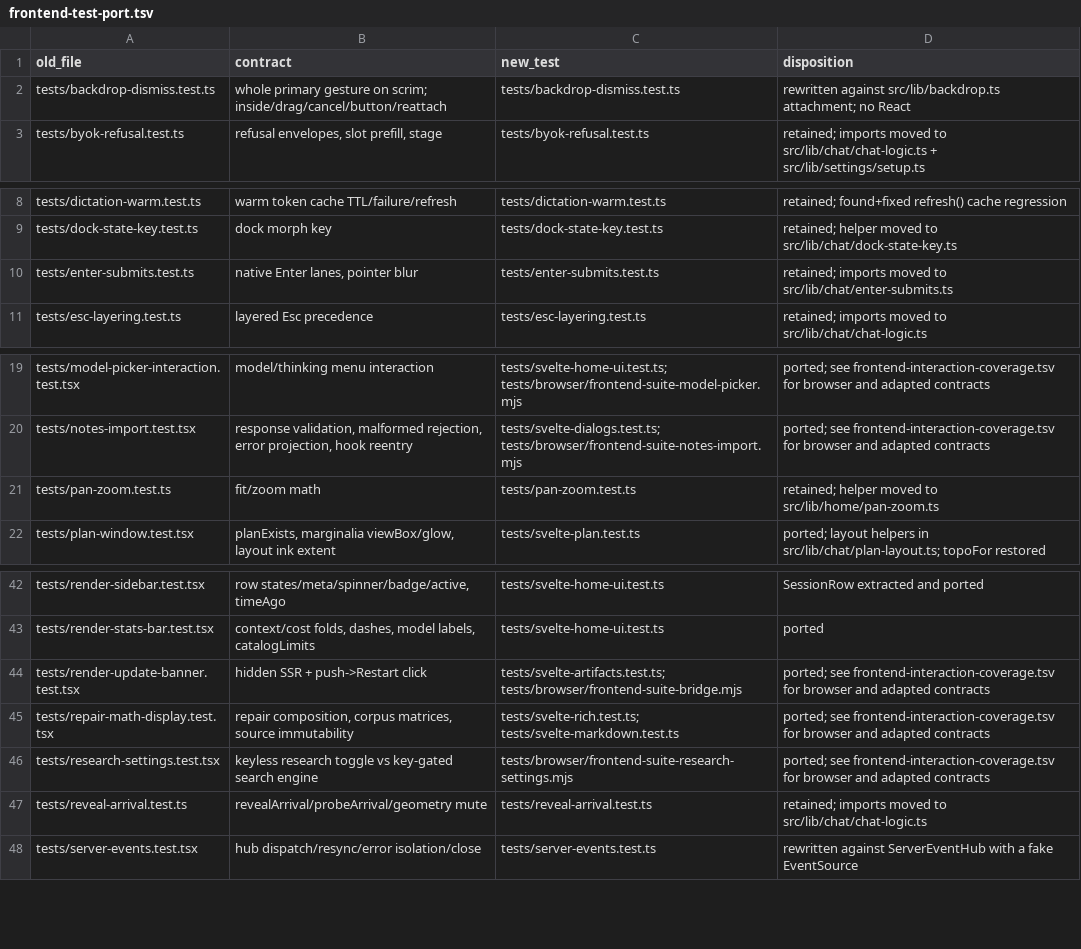
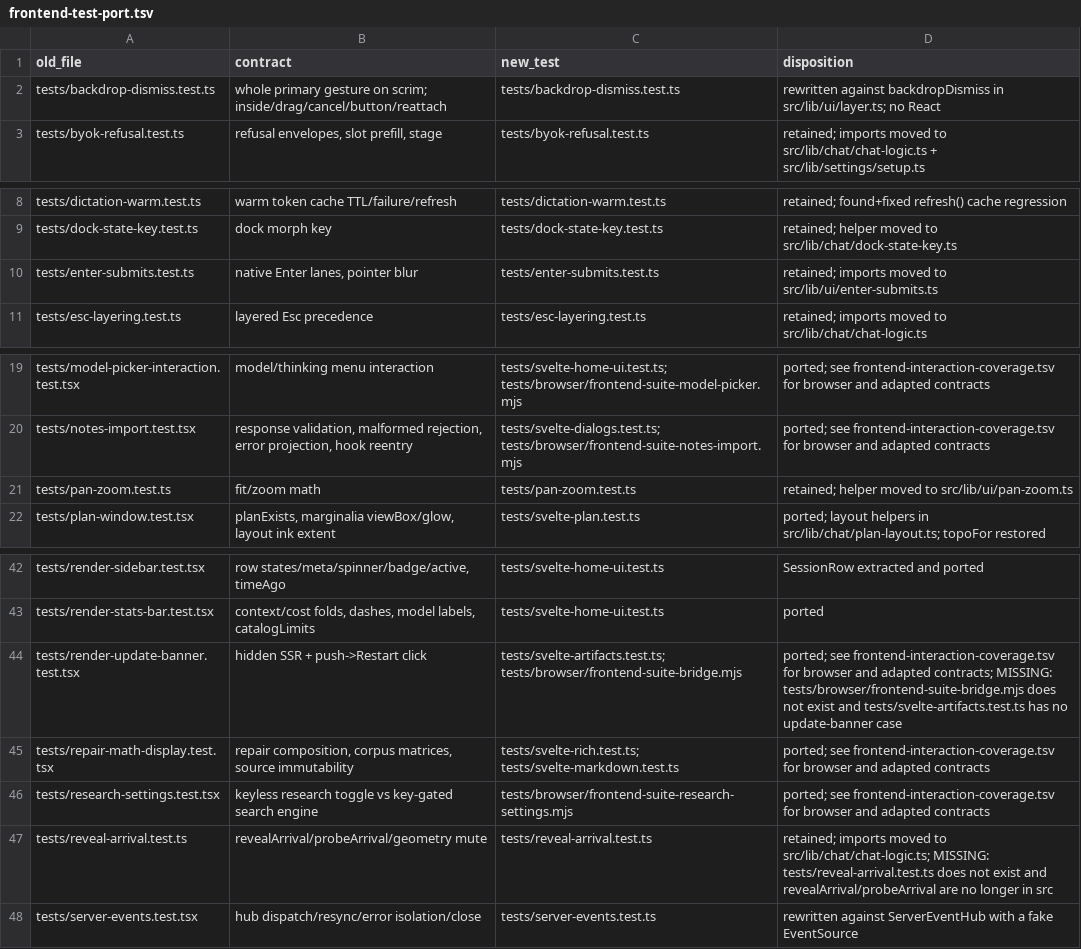
Before and after one commit to edwrdc/learn, a TSV file: docs/frontend-test-port.tsv, drawn as a sheet; only a part is shown, gaps mark what is left out.

Commit message:
docs: describe the feature-folder layout from the code
- architecture.md rewritten from the code: feature folders, lint zones and
  dependency direction, boot, the per-chat durable runtime and turn order,
  jobs and the wake pipeline, extraction, settings, the tool catalog, the
  UI layers, routes, packaging.
- development, keyboard, state-machines, tool-content-recovery,
  desktop-release, probe-teach-split, release-0.3 and frontend-migration
  name current paths and behavior; plan.md and pi-engine-swap.md carry a
  historical note mapping old paths.
- The coverage maps point at current files and mark removed targets.
- The prompt README describes the current composition.

```diff
--- a/docs/frontend-test-port.tsv
+++ b/docs/frontend-test-port.tsv
@@ -1,3 +1,3 @@
 old_file	contract	new_test	disposition
-tests/backdrop-dismiss.test.ts	whole primary gesture on scrim; inside/drag/cancel/button/reattach	tests/backdrop-dismiss.test.ts	rewritten against src/lib/backdrop.ts attachment; no React
+tests/backdrop-dismiss.test.ts	whole primary gesture on scrim; inside/drag/cancel/button/reattach	tests/backdrop-dismiss.test.ts	rewritten against backdropDismiss in src/lib/ui/layer.ts; no React
 tests/byok-refusal.test.ts	refusal envelopes, slot prefill, stage	tests/byok-refusal.test.ts	retained; imports moved to src/lib/chat/chat-logic.ts + src/lib/settings/setup.ts
@@ -9,3 +9,3 @@ tests/dictation-warm.test.ts	warm token cache TTL/failure/refresh	tests/dictatio
 tests/dock-state-key.test.ts	dock morph key	tests/dock-state-key.test.ts	retained; helper moved to src/lib/chat/dock-state-key.ts
-tests/enter-submits.test.ts	native Enter lanes, pointer blur	tests/enter-submits.test.ts	retained; imports moved to src/lib/chat/enter-submits.ts
+tests/enter-submits.test.ts	native Enter lanes, pointer blur	tests/enter-submits.test.ts	retained; imports moved to src/lib/ui/enter-submits.ts
 tests/esc-layering.test.ts	layered Esc precedence	tests/esc-layering.test.ts	retained; imports moved to src/lib/chat/chat-logic.ts
@@ -20,3 +20,3 @@ tests/model-picker-interaction.test.tsx	model/thinking menu interaction	tests/sv
 tests/notes-import.test.tsx	response validation, malformed rejection, error projection, hook reentry	tests/svelte-dialogs.test.ts; tests/browser/frontend-suite-notes-import.mjs	ported; see frontend-interaction-coverage.tsv for browser and adapted contracts
-tests/pan-zoom.test.ts	fit/zoom math	tests/pan-zoom.test.ts	retained; helper moved to src/lib/home/pan-zoom.ts
+tests/pan-zoom.test.ts	fit/zoom math	tests/pan-zoom.test.ts	retained; helper moved to src/lib/ui/pan-zoom.ts
 tests/plan-window.test.tsx	planExists, marginalia viewBox/glow, layout ink extent	tests/svelte-plan.test.ts	ported; layout helpers in src/lib/chat/plan-layout.ts; topoFor restored
@@ -43,6 +43,6 @@ tests/render-sidebar.test.tsx	row states/meta/spinner/badge/active, timeAgo	test
 tests/render-stats-bar.test.tsx	context/cost folds, dashes, model labels, catalogLimits	tests/svelte-home-ui.test.ts	ported
-tests/render-update-banner.test.tsx	hidden SSR + push->Restart click	tests/svelte-artifacts.test.ts; tests/browser/frontend-suite-bridge.mjs	ported; see frontend-interaction-coverage.tsv for browser and adapted contracts
+tests/render-update-banner.test.tsx	hidden SSR + push->Restart click	tests/svelte-artifacts.test.ts; tests/browser/frontend-suite-bridge.mjs	ported; see frontend-interaction-coverage.tsv for browser and adapted contracts; MISSING: tests/browser/frontend-suite-bridge.mjs does not exist and tests/svelte-artifacts.test.ts has no update-banner case
 tests/repair-math-display.test.tsx	repair composition, corpus matrices, source immutability	tests/svelte-rich.test.ts; tests/svelte-markdown.test.ts	ported; see frontend-interaction-coverage.tsv for browser and adapted contracts
 tests/research-settings.test.tsx	keyless research toggle vs key-gated search engine	tests/browser/frontend-suite-research-settings.mjs	ported; see frontend-interaction-coverage.tsv for browser and adapted contracts
-tests/reveal-arrival.test.ts	revealArrival/probeArrival/geometry mute	tests/reveal-arrival.test.ts	retained; imports moved to src/lib/chat/chat-logic.ts
+tests/reveal-arrival.test.ts	revealArrival/probeArrival/geometry mute	tests/reveal-arrival.test.ts	retained; imports moved to src/lib/chat/chat-logic.ts; MISSING: tests/reveal-arrival.test.ts does not exist and revealArrival/probeArrival are no longer in src
 tests/server-events.test.tsx	hub dispatch/resync/error isolation/close	tests/server-events.test.ts	rewritten against ServerEventHub with a fake EventSource
```
Also changed, not shown: docs/frontend-interaction-coverage.tsv, 12 other files.
